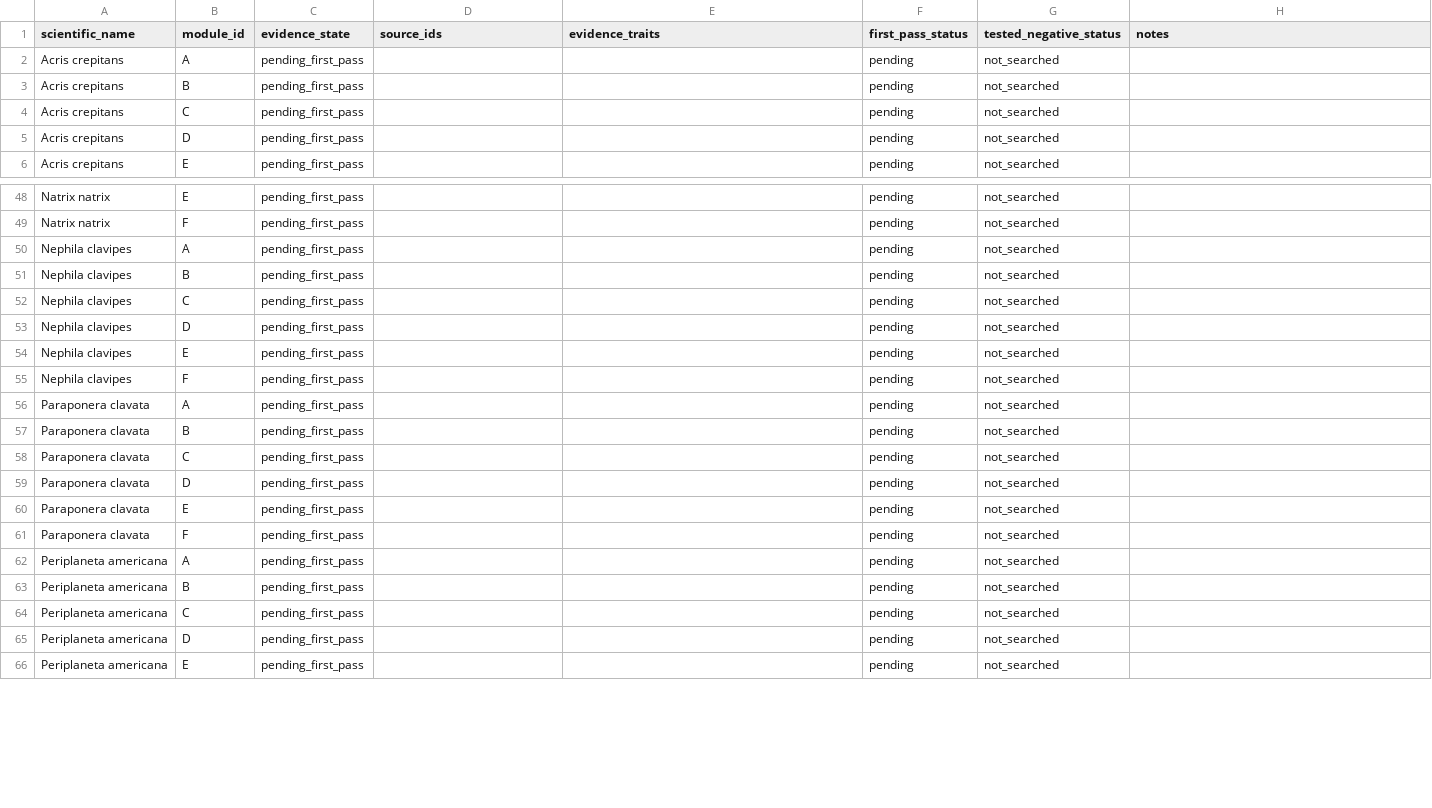
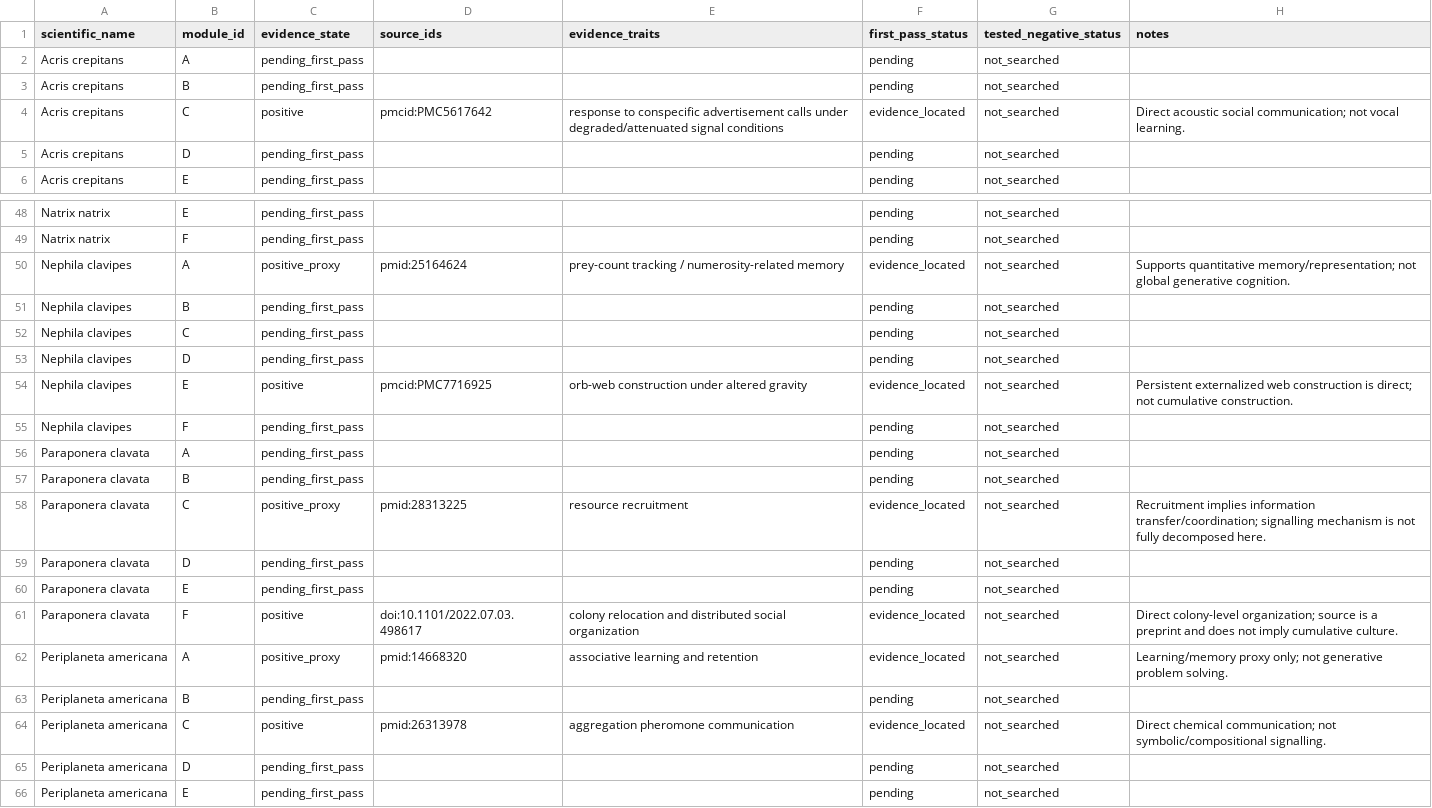
Before and after one commit to CochraneK/ARIS-GCA-Bees, a CSV file: papers/008-human-intelligence-bootstrap/data/underrepresented_module_grid_v0.csv, drawn as a sheet; only a part is shown, gaps mark what is left out; the diff covers the shown part only.

Commit message:
Add first exact-species evidence for underrepresented calibration taxa

```diff
--- a/papers/008-human-intelligence-bootstrap/data/underrepresented_module_grid_v0.csv
+++ b/papers/008-human-intelligence-bootstrap/data/underrepresented_module_grid_v0.csv
@@ -3,3 +3,3 @@ Acris crepitans,A,pending_first_pass,,,pending,not_searched,
 Acris crepitans,B,pending_first_pass,,,pending,not_searched,
-Acris crepitans,C,pending_first_pass,,,pending,not_searched,
+Acris crepitans,C,positive,pmcid:PMC5617642,response to conspecific advertisement calls under degraded/attenuated signal conditions,evidence_located,not_searched,Direct acoustic social communication; not vocal learning.
 Acris crepitans,D,pending_first_pass,,,pending,not_searched,
@@ -49,3 +49,3 @@ Natrix natrix,E,pending_first_pass,,,pending,not_searched,
 Natrix natrix,F,pending_first_pass,,,pending,not_searched,
-Nephila clavipes,A,pending_first_pass,,,pending,not_searched,
+Nephila clavipes,A,positive_proxy,pmid:25164624,prey-count tracking / numerosity-related memory,evidence_located,not_searched,Supports quantitative memory/representation; not global generative cognition.
 Nephila clavipes,B,pending_first_pass,,,pending,not_searched,
@@ -53,3 +53,3 @@ Nephila clavipes,C,pending_first_pass,,,pending,not_searched,
 Nephila clavipes,D,pending_first_pass,,,pending,not_searched,
-Nephila clavipes,E,pending_first_pass,,,pending,not_searched,
+Nephila clavipes,E,positive,pmcid:PMC7716925,orb-web construction under altered gravity,evidence_located,not_searched,Persistent externalized web construction is direct; not cumulative construction.
 Nephila clavipes,F,pending_first_pass,,,pending,not_searched,
@@ -57,9 +57,9 @@ Paraponera clavata,A,pending_first_pass,,,pending,not_searched,
 Paraponera clavata,B,pending_first_pass,,,pending,not_searched,
-Paraponera clavata,C,pending_first_pass,,,pending,not_searched,
+Paraponera clavata,C,positive_proxy,pmid:28313225,resource recruitment,evidence_located,not_searched,Recruitment implies information transfer/coordination; signalling mechanism is not fully decomposed here.
 Paraponera clavata,D,pending_first_pass,,,pending,not_searched,
 Paraponera clavata,E,pending_first_pass,,,pending,not_searched,
-Paraponera clavata,F,pending_first_pass,,,pending,not_searched,
-Periplaneta americana,A,pending_first_pass,,,pending,not_searched,
+Paraponera clavata,F,positive,doi:10.1101/2022.07.03.498617,colony relocation and distributed social organization,evidence_located,not_searched,Direct colony-level organization; source is a preprint and does not imply cumulative culture.
+Periplaneta americana,A,positive_proxy,pmid:14668320,associative learning and retention,evidence_located,not_searched,Learning/memory proxy only; not generative problem solving.
 Periplaneta americana,B,pending_first_pass,,,pending,not_searched,
-Periplaneta americana,C,pending_first_pass,,,pending,not_searched,
+Periplaneta americana,C,positive,pmid:26313978,aggregation pheromone communication,evidence_located,not_searched,Direct chemical communication; not symbolic/compositional signalling.
 Periplaneta americana,D,pending_first_pass,,,pending,not_searched,
```
Also changed, not shown: 15 edited cells elsewhere in this file.
